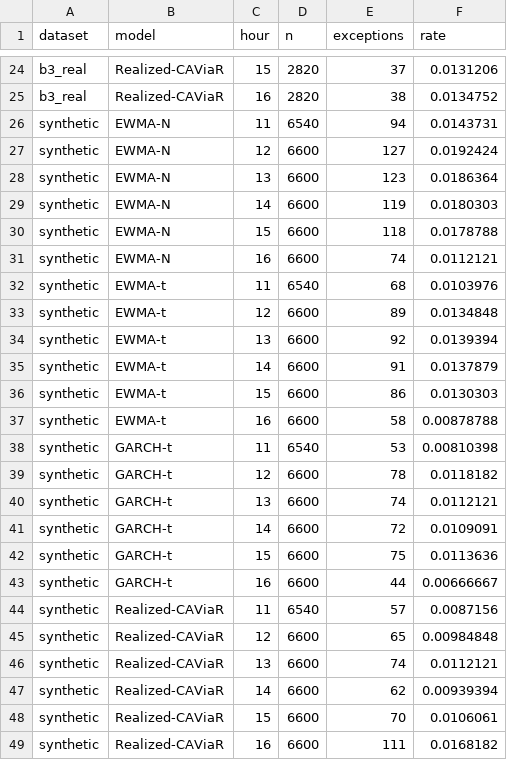
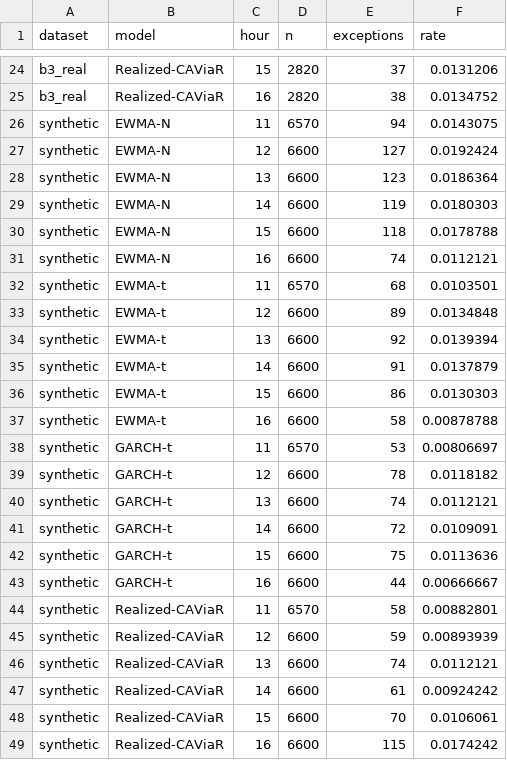
Before and after one commit to gustavoscardino/intraday-risk-engine, a CSV file: realized_caviar/comparison/by_hour.csv, drawn as a sheet; only a part is shown, gaps mark what is left out.

```diff
--- a/realized_caviar/comparison/by_hour.csv
+++ b/realized_caviar/comparison/by_hour.csv
@@ -25,3 +25,3 @@ b3_real,Realized-CAViaR,15,2820,37,0.0131206
 b3_real,Realized-CAViaR,16,2820,38,0.0134752
-synthetic,EWMA-N,11,6540,94,0.0143731
+synthetic,EWMA-N,11,6570,94,0.0143075
 synthetic,EWMA-N,12,6600,127,0.0192424
@@ -31,3 +31,3 @@ synthetic,EWMA-N,15,6600,118,0.0178788
 synthetic,EWMA-N,16,6600,74,0.0112121
-synthetic,EWMA-t,11,6540,68,0.0103976
+synthetic,EWMA-t,11,6570,68,0.0103501
 synthetic,EWMA-t,12,6600,89,0.0134848
@@ -37,3 +37,3 @@ synthetic,EWMA-t,15,6600,86,0.0130303
 synthetic,EWMA-t,16,6600,58,0.00878788
-synthetic,GARCH-t,11,6540,53,0.00810398
+synthetic,GARCH-t,11,6570,53,0.00806697
 synthetic,GARCH-t,12,6600,78,0.0118182
@@ -43,7 +43,7 @@ synthetic,GARCH-t,15,6600,75,0.0113636
 synthetic,GARCH-t,16,6600,44,0.00666667
-synthetic,Realized-CAViaR,11,6540,57,0.0087156
-synthetic,Realized-CAViaR,12,6600,65,0.00984848
+synthetic,Realized-CAViaR,11,6570,58,0.00882801
+synthetic,Realized-CAViaR,12,6600,59,0.00893939
 synthetic,Realized-CAViaR,13,6600,74,0.0112121
-synthetic,Realized-CAViaR,14,6600,62,0.00939394
+synthetic,Realized-CAViaR,14,6600,61,0.00924242
 synthetic,Realized-CAViaR,15,6600,70,0.0106061
-synthetic,Realized-CAViaR,16,6600,111,0.0168182
+synthetic,Realized-CAViaR,16,6600,115,0.0174242
```
Also changed, not shown: realized_caviar/comparison/by_stock.csv, realized_caviar/comparison/diebold_mariano.csv, 2 other files.
